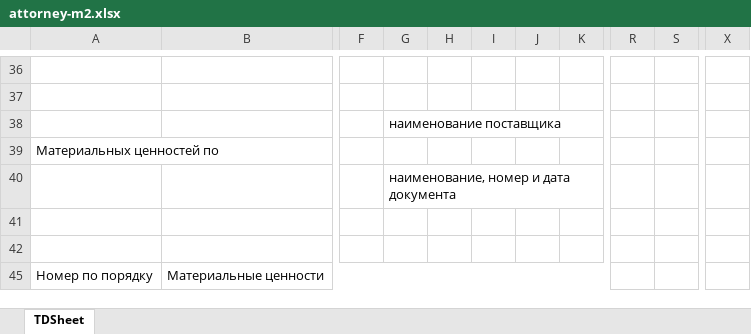
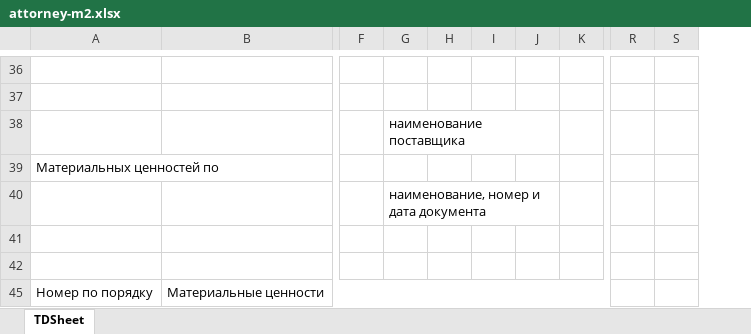
Before and after one commit to nelWork/crm-first-commerce, an Excel workbook: public/doc/attorney-m2.xlsx, sheet TDSheet, drawn as a sheet; only a part is shown, gaps mark what is left out; values as stored, in another font and other column widths than the file's, no cell formats; charts and pictures not drawn; removed rows and columns are numbered as before the commit, all else as after; the diff covers the shown part only; the diff names each change by its address in the sheet, - before the commit and + after, or states it on an @@ line.

```diff
--- a/public/doc/attorney-m2.xlsx (sheet TDSheet)
+++ b/public/doc/attorney-m2.xlsx (sheet TDSheet)
-column R, empty
-column S, empty
+column R, empty
+column S, empty
-column X, empty
+G38:J38 merged
+G40:J40 merged
```
Also changed, not shown: 242 removed rows, 4 edited cells and merged cells elsewhere in this sheet, cell formats, hidden cells, charts or pictures, public/doc/journal.xlsx, 18 other files.
